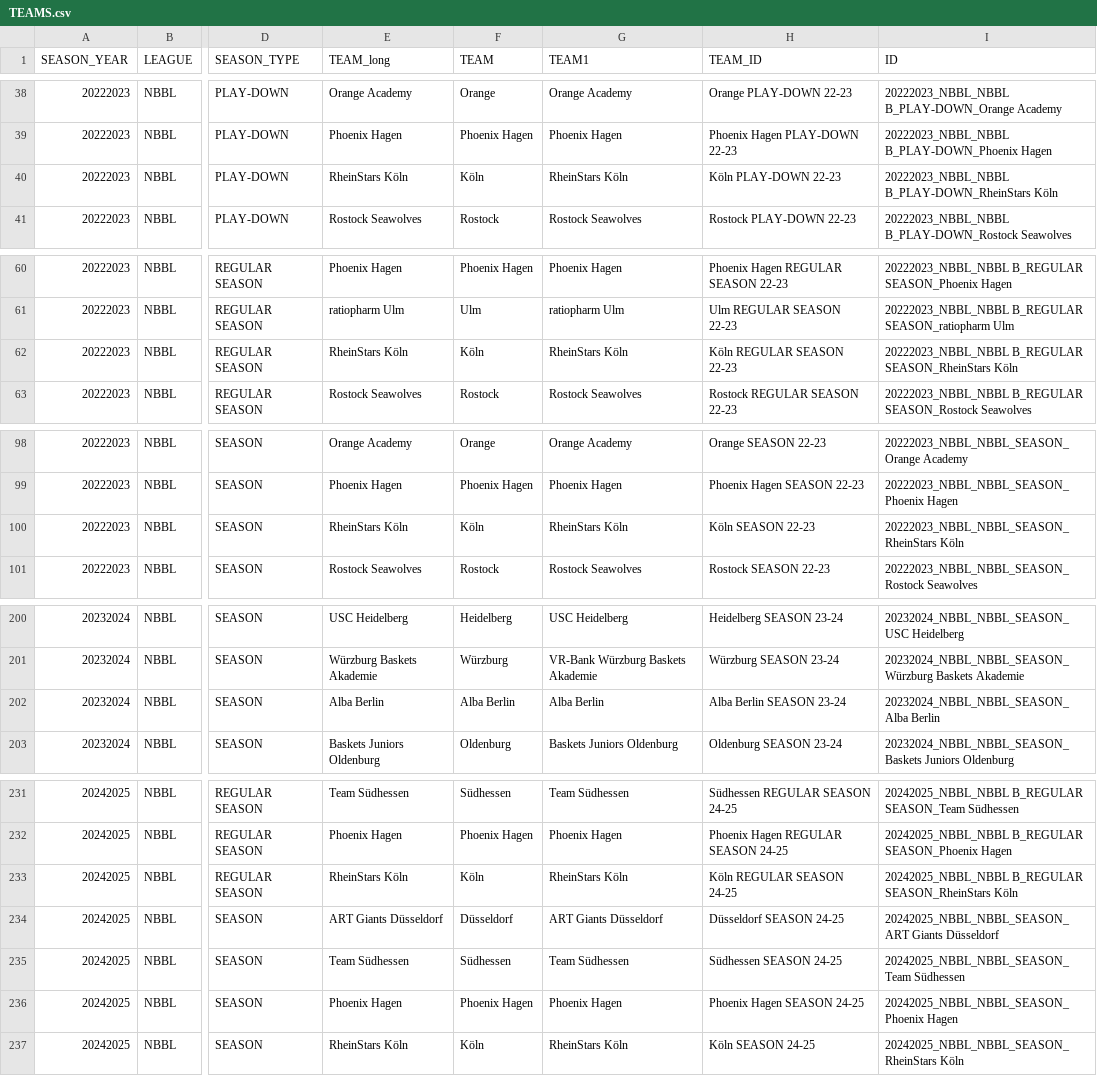
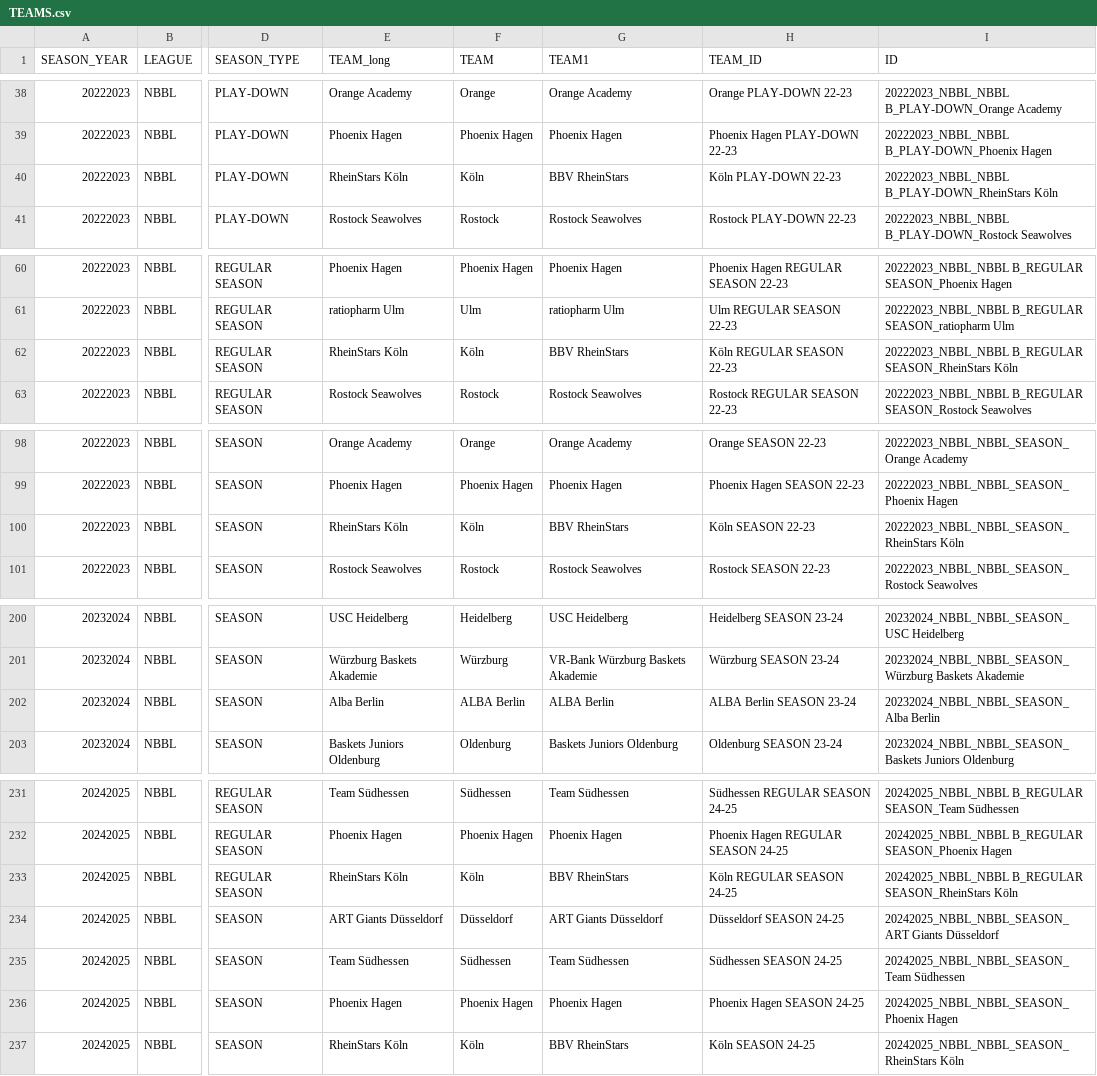
Before and after one commit to Lurppi/basketball-stats, a CSV file: backend/data/TEAMS.csv, drawn as a sheet; only a part is shown, gaps mark what is left out; the diff covers the shown part only; the diff names each change by its address in the sheet, - before the commit and + after, or states it on an @@ line.

```diff
--- a/backend/data/TEAMS.csv
+++ b/backend/data/TEAMS.csv
-G40 (TEAM1): RheinStars Köln
+G40 (TEAM1): BBV RheinStars
-G62 (TEAM1): RheinStars Köln
+G62 (TEAM1): BBV RheinStars
-G100 (TEAM1): RheinStars Köln
+G100 (TEAM1): BBV RheinStars
-F202 (TEAM): Alba Berlin
+F202 (TEAM): ALBA Berlin
-G202 (TEAM1): Alba Berlin
+G202 (TEAM1): ALBA Berlin
-H202 (TEAM_ID): Alba Berlin SEASON 23-24
+H202 (TEAM_ID): ALBA Berlin SEASON 23-24
-G233 (TEAM1): RheinStars Köln
+G233 (TEAM1): BBV RheinStars
-G237 (TEAM1): RheinStars Köln
+G237 (TEAM1): BBV RheinStars
```
Also changed, not shown: 17 edited cells elsewhere in this file, 2 other files.
